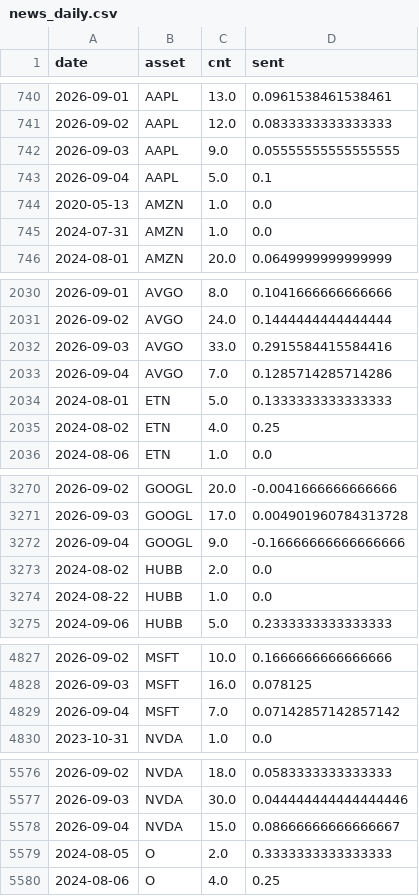
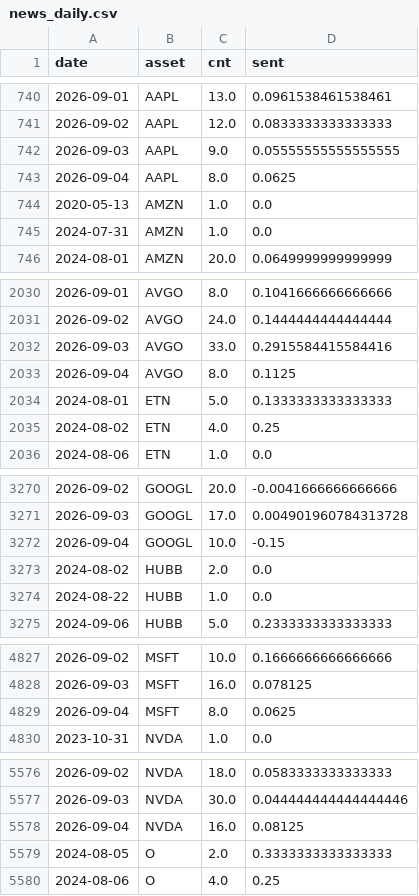
Before and after one commit to Frankestain12/graphfinance, a CSV file: data_store/news_daily.csv, drawn as a sheet; only a part is shown, gaps mark what is left out; the diff covers the shown part only.

```diff
--- a/data_store/news_daily.csv
+++ b/data_store/news_daily.csv
@@ -742,3 +742,3 @@ date,asset,cnt,sent
 2026-09-03,AAPL,9.0,0.05555555555555555
-2026-09-04,AAPL,5.0,0.1
+2026-09-04,AAPL,8.0,0.0625
 2020-05-13,AMZN,1.0,0.0
@@ -2032,3 +2032,3 @@ date,asset,cnt,sent
 2026-09-03,AVGO,33.0,0.2915584415584416
-2026-09-04,AVGO,7.0,0.1285714285714286
+2026-09-04,AVGO,8.0,0.1125
 2024-08-01,ETN,5.0,0.1333333333333333
@@ -3271,3 +3271,3 @@ date,asset,cnt,sent
 2026-09-03,GOOGL,17.0,0.004901960784313728
-2026-09-04,GOOGL,9.0,-0.16666666666666666
+2026-09-04,GOOGL,10.0,-0.15
 2024-08-02,HUBB,2.0,0.0
@@ -4828,3 +4828,3 @@ date,asset,cnt,sent
 2026-09-03,MSFT,16.0,0.078125
-2026-09-04,MSFT,7.0,0.07142857142857142
+2026-09-04,MSFT,8.0,0.0625
 2023-10-31,NVDA,1.0,0.0
@@ -5577,3 +5577,3 @@ date,asset,cnt,sent
 2026-09-03,NVDA,30.0,0.044444444444444446
-2026-09-04,NVDA,15.0,0.08666666666666667
+2026-09-04,NVDA,16.0,0.08125
 2024-08-05,O,2.0,0.3333333333333333
```
Also changed, not shown: 3 edited cells elsewhere in this file, 5 other files.
